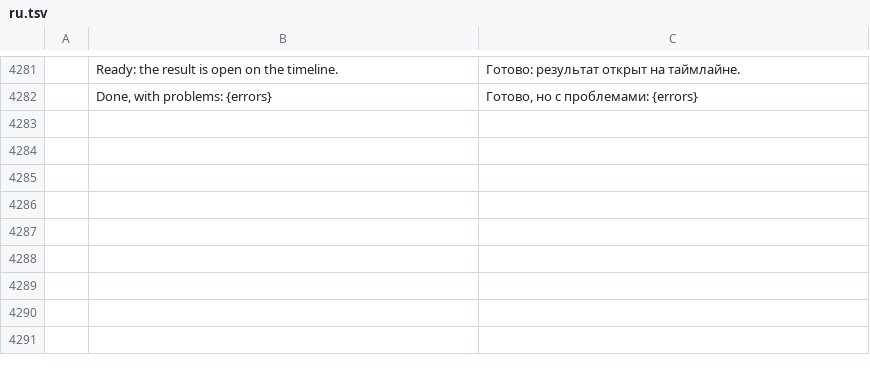
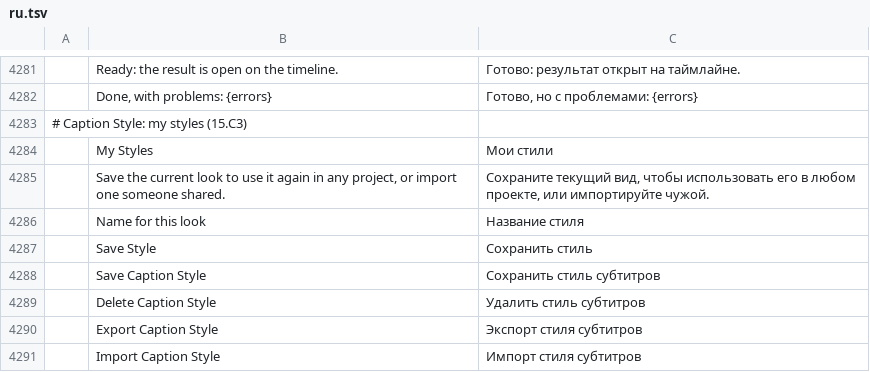
Before and after one commit to guloff/jilo-studio, a TSV file: crates/ui-egui/src/i18n/ru.tsv, drawn as a sheet; only a part is shown, gaps mark what is left out; the diff names each change by its address in the sheet, - before the commit and + after, or states it on an @@ line.

Commit message:
Caption styles: your own, shared as files, and previewed on hover
The look of a caption track can be saved as one of the user's own styles
(captions.saveStylePreset; <data dir>/caption-styles), applied like a
built-in preset (user:<name>), exported to a .json file and imported from
one (captions.exportStylePreset, captions.importStylePreset), and deleted.
The Caption Style panel shows them under My Styles with Save Style,
Import... and a right-click Export... / Delete. Batches take them too.

Hovering any style tile shows that look in the paused Program monitor,
rendered from a copy of the project with the style on the sequence's
caption tracks (its own frame-cache revision); the project is unchanged
and the preview ends when the pointer leaves the tiles.

```diff
--- a/crates/ui-egui/src/i18n/ru.tsv
+++ b/crates/ui-egui/src/i18n/ru.tsv
+row 4283: # Caption Style: my styles (15.C3)
+row 4284:  | My Styles | Мои стили
+row 4285:  | Save the current look to use it again in any project, or import one someone shared. | Сохраните текущий вид, чтобы использовать его в любом проекте, или импортируйте чужой.
+row 4286:  | Name for this look | Название стиля
+row 4287:  | Save Style | Сохранить стиль
+row 4288:  | Save Caption Style | Сохранить стиль субтитров
+row 4289:  | Delete Caption Style | Удалить стиль субтитров
+row 4290:  | Export Caption Style | Экспорт стиля субтитров
+row 4291:  | Import Caption Style | Импорт стиля субтитров
```
Also changed, not shown: crates/ui-egui/src/i18n/es.tsv, crates/ui-egui/src/i18n/zh-cn.tsv, 6 other files.
